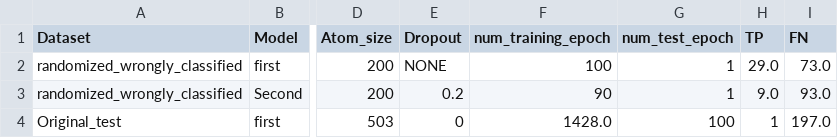
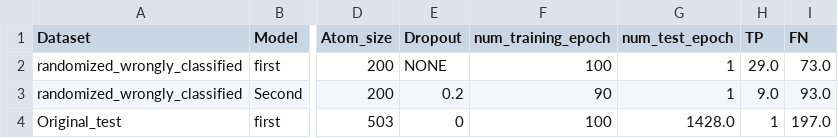
Before and after one commit to zaczaczac5/GCNN_Bayesian, a CSV file: wrongly_diffmodelresults.csv, drawn as a sheet; only a part is shown, gaps mark what is left out; the diff names each change by its address in the sheet, - before the commit and + after, or states it on an @@ line.

Commit message:
Update wrongly_diffmodelresults.csv

```diff
--- a/wrongly_diffmodelresults.csv
+++ b/wrongly_diffmodelresults.csv
-F4 (num_training_epoch): 1428.0
+F4 (num_training_epoch): 100
-G4 (num_test_epoch): 100
+G4 (num_test_epoch): 1428.0
```
